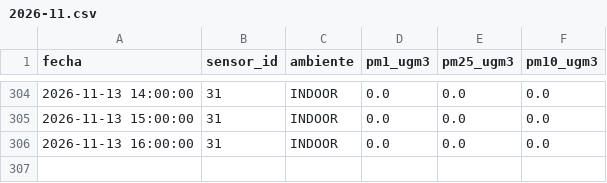
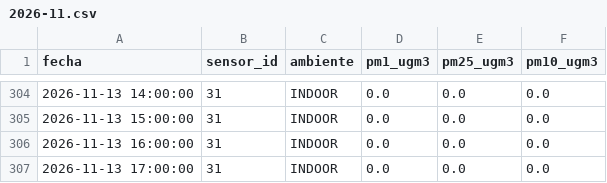
Before and after one commit to cmasudd/aireAysen, a CSV file: data/sensor-31/2026-11.csv, drawn as a sheet; only a part is shown, gaps mark what is left out; the diff names each change by its address in the sheet, - before the commit and + after, or states it on an @@ line.

```diff
--- a/data/sensor-31/2026-11.csv
+++ b/data/sensor-31/2026-11.csv
+row 307: 2026-11-13 17:00:00 | 31 | INDOOR | 0.0 | 0.0 | 0.0
```
Also changed, not shown: data/latest.csv, data/sensor-32/2026-11.csv, 2 other files.
